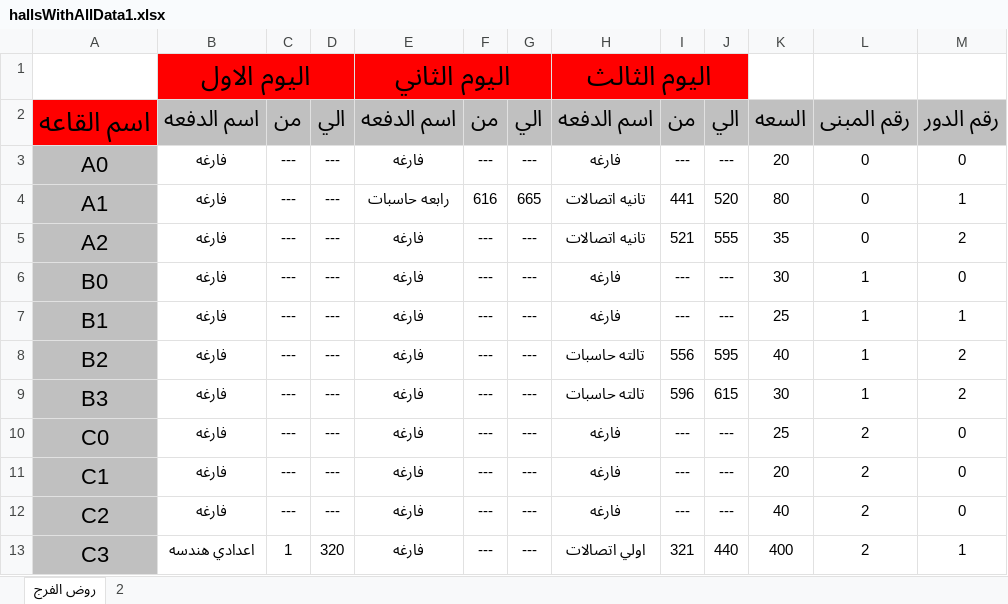
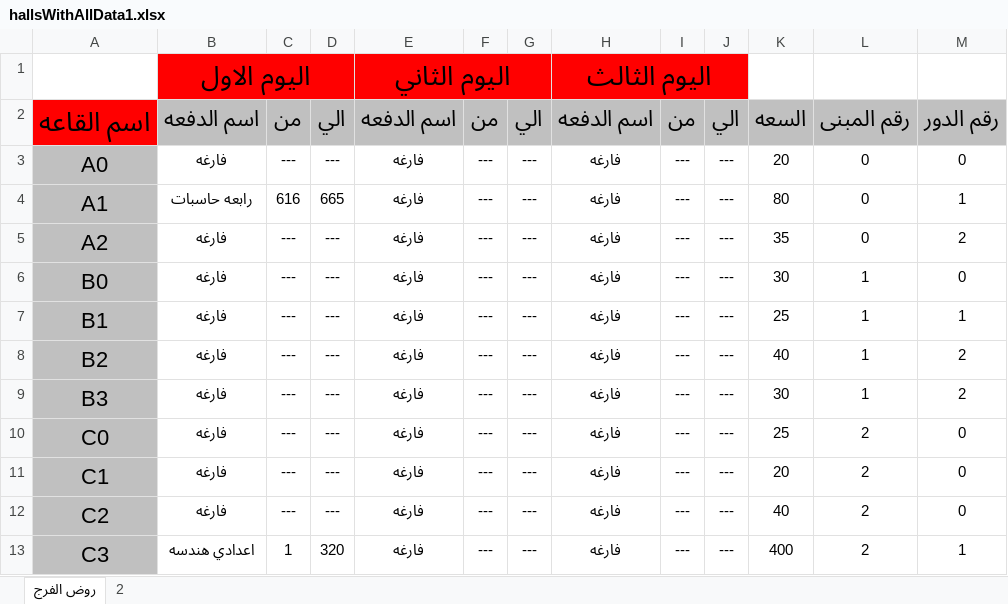
Before and after one commit to CSE-SUMMER-TRAINING/final-code, an Excel workbook: hallsWithAllData1.xlsx, sheet روض الفرج, drawn as a sheet; values as stored, in another font and other column widths than the file's, no borders; the diff names each change by its address in the sheet, - before the commit and + after, or states it on an @@ line.

```diff
--- a/hallsWithAllData1.xlsx (sheet روض الفرج)
+++ b/hallsWithAllData1.xlsx (sheet روض الفرج)
-B4: فارغه
+B4: رابعه حاسبات
-C4: ---
+C4: 616
-D4: ---
+D4: 665
-E4: رابعه حاسبات
+E4: فارغه
-F4: 616
+F4: ---
-G4: 665
+G4: ---
-H4:H5: تانيه اتصالات
+H4:H5: فارغه
-I4: 441
+I4: ---
-J4: 520
+J4: ---
-I5: 521
+I5: ---
-J5: 555
+J5: ---
-H8:H9: تالته حاسبات
+H8:H9: فارغه
-I8: 556
+I8: ---
-J8: 595
+J8: ---
-I9: 596
+I9: ---
-J9: 615
+J9: ---
-H13: اولي اتصالات
+H13: فارغه
-I13: 321
+I13: ---
-J13: 440
+J13: ---
```
Also changed, not shown: hallsWithAllData0.xlsx, halls_data_input.xlsx, 3 other files.
